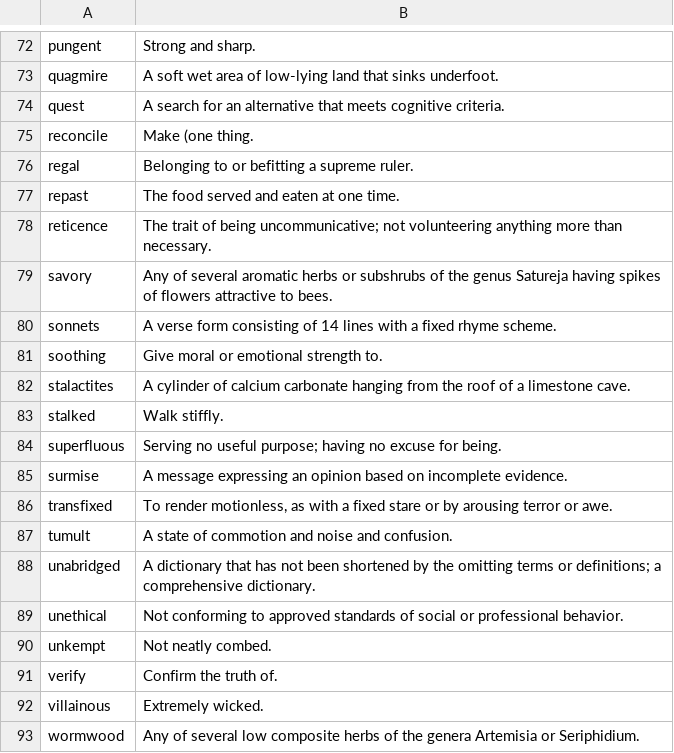
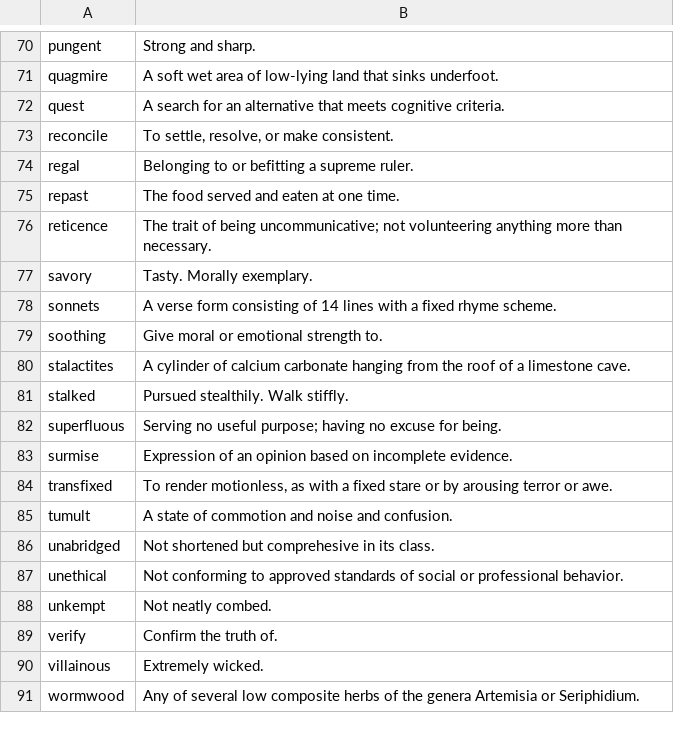
Before and after one commit to timtiptoes/puzzle_app, a CSV file: static/Phantom_Tollbooth_Vocabulary.csv (was static/Phantom_Tollbooth.csv), drawn as a sheet; only a part is shown, gaps mark what is left out; the diff covers the shown part only.

```diff
--- a/static/Phantom_Tollbooth.csv
+++ b/static/Phantom_Tollbooth_Vocabulary.csv
@@ -74,3 +72,3 @@
 "quest","A search for an alternative that meets cognitive criteria."
-"reconcile","Make (one thing."
+"reconcile","To settle, resolve, or make consistent."
 "regal","Belonging to or befitting a supreme ruler."
@@ -78,3 +76,3 @@
 "reticence","The trait of being uncommunicative; not volunteering anything more than necessary."
-"savory","Any of several aromatic herbs or subshrubs of the genus Satureja having spikes of flowers attractive to bees."
+"savory","Tasty. Morally exemplary."
 "sonnets","A verse form consisting of 14 lines with a fixed rhyme scheme."
@@ -82,8 +80,8 @@
 "stalactites","A cylinder of calcium carbonate hanging from the roof of a limestone cave."
-"stalked","Walk stiffly."
+"stalked","Pursued stealthily. Walk stiffly."
 "superfluous","Serving no useful purpose; having no excuse for being."
-"surmise","A message expressing an opinion based on incomplete evidence."
+"surmise","Expression of an opinion based on incomplete evidence."
 "transfixed","To render motionless, as with a fixed stare or by arousing terror or awe."
 "tumult","A state of commotion and noise and confusion."
-"unabridged","A dictionary that has not been shortened by the omitting terms or definitions; a comprehensive dictionary."
+"unabridged","Not shortened but comprehesive in its class."
 "unethical","Not conforming to approved standards of social or professional behavior."
```
Also changed, not shown: 2 removed rows and 21 edited cells elsewhere in this file, 2 other files.
